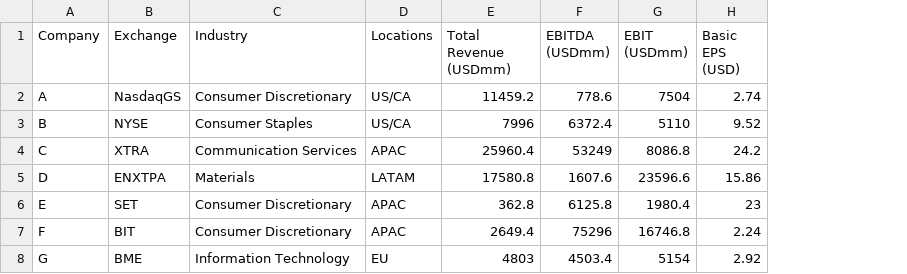
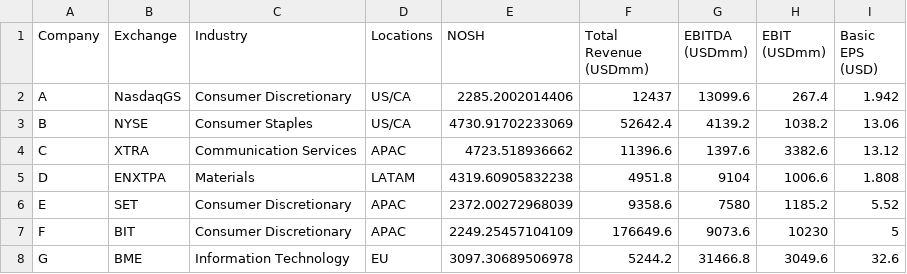
Before and after one commit to cvfranco/DataSetPython, a CSV file: Companies_to_value.csv, drawn as a sheet; only a part is shown; addresses are those after the commit; the diff covers the shown part only; the diff names each change by its address in the sheet, - before the commit and + after, or states it on an @@ line.

Commit message:
Update Companies_to_value.csv

```diff
--- a/Companies_to_value.csv
+++ b/Companies_to_value.csv
+column E (NOSH), rows 2-8: 2285.2002014406 | 4730.91702233069 | 4723.518936662 | 4319.60905832238 | 2372.00272968039 | 2249.25457104109 | 3097.30689506978
-F2 (Total Revenue (USDmm)): 11459.2
+F2 (Total Revenue (USDmm)): 12437
-G2 (EBITDA (USDmm)): 778.6
+G2 (EBITDA (USDmm)): 13099.6
-H2 (EBIT (USDmm)): 7504
+H2 (EBIT (USDmm)): 267.4
-I2 (Basic EPS (USD)): 2.74
+I2 (Basic EPS (USD)): 1.942
-F3 (Total Revenue (USDmm)): 7996
+F3 (Total Revenue (USDmm)): 52642.4
-G3 (EBITDA (USDmm)): 6372.4
+G3 (EBITDA (USDmm)): 4139.2
-H3 (EBIT (USDmm)): 5110
+H3 (EBIT (USDmm)): 1038.2
-I3 (Basic EPS (USD)): 9.52
+I3 (Basic EPS (USD)): 13.06
-F4 (Total Revenue (USDmm)): 25960.4
+F4 (Total Revenue (USDmm)): 11396.6
-G4 (EBITDA (USDmm)): 53249
+G4 (EBITDA (USDmm)): 1397.6
-H4 (EBIT (USDmm)): 8086.8
+H4 (EBIT (USDmm)): 3382.6
-I4 (Basic EPS (USD)): 24.2
+I4 (Basic EPS (USD)): 13.12
-F5 (Total Revenue (USDmm)): 17580.8
+F5 (Total Revenue (USDmm)): 4951.8
-G5 (EBITDA (USDmm)): 1607.6
+G5 (EBITDA (USDmm)): 9104
-H5 (EBIT (USDmm)): 23596.6
+H5 (EBIT (USDmm)): 1006.6
-I5 (Basic EPS (USD)): 15.86
+I5 (Basic EPS (USD)): 1.808
-F6 (Total Revenue (USDmm)): 362.8
+F6 (Total Revenue (USDmm)): 9358.6
-G6 (EBITDA (USDmm)): 6125.8
+G6 (EBITDA (USDmm)): 7580
-H6 (EBIT (USDmm)): 1980.4
+H6 (EBIT (USDmm)): 1185.2
-I6 (Basic EPS (USD)): 23
+I6 (Basic EPS (USD)): 5.52
-F7 (Total Revenue (USDmm)): 2649.4
+F7 (Total Revenue (USDmm)): 176649.6
-G7 (EBITDA (USDmm)): 75296
+G7 (EBITDA (USDmm)): 9073.6
-H7 (EBIT (USDmm)): 16746.8
+H7 (EBIT (USDmm)): 10230
-I7 (Basic EPS (USD)): 2.24
+I7 (Basic EPS (USD)): 5
-F8 (Total Revenue (USDmm)): 4803
+F8 (Total Revenue (USDmm)): 5244.2
-G8 (EBITDA (USDmm)): 4503.4
+G8 (EBITDA (USDmm)): 31466.8
-H8 (EBIT (USDmm)): 5154
+H8 (EBIT (USDmm)): 3049.6
-I8 (Basic EPS (USD)): 2.92
+I8 (Basic EPS (USD)): 32.6
```
Also changed, not shown: 12 edited cells elsewhere in this file.
